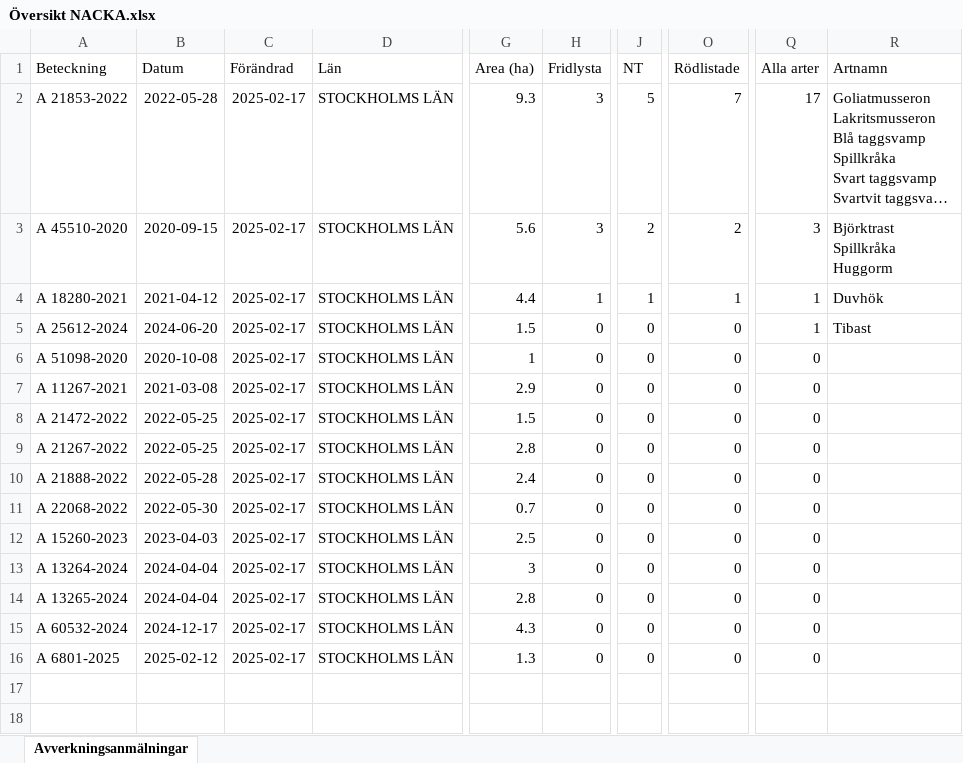
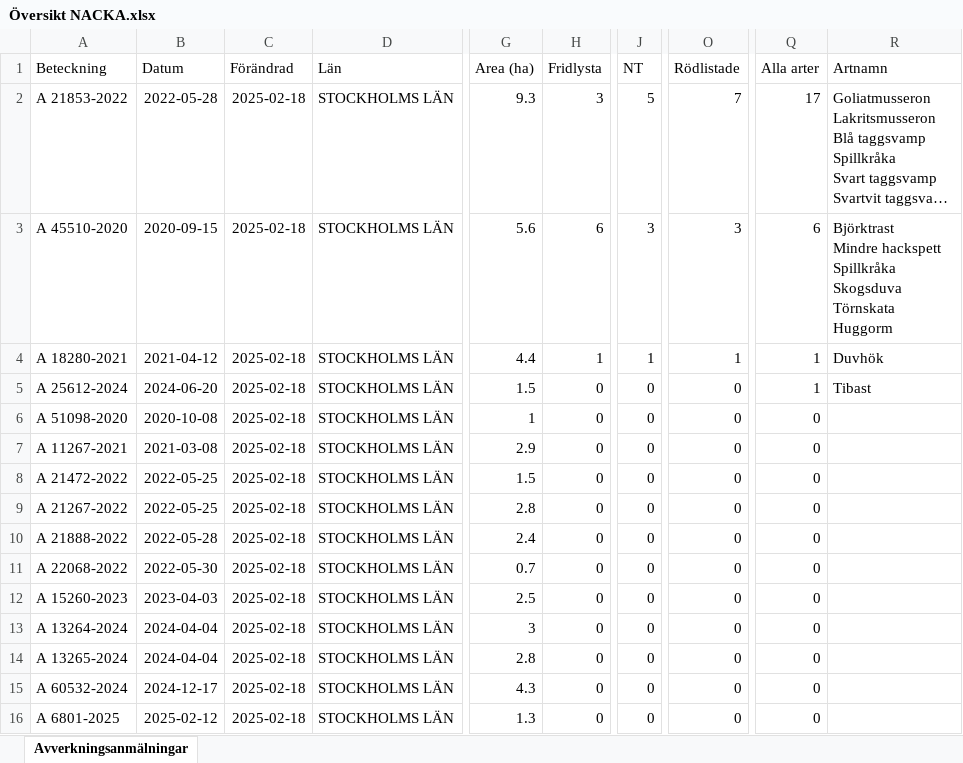
Before and after one commit to klasma/Logging_0182, an Excel workbook: Översikt NACKA.xlsx, sheet Avverkningsanmälningar, drawn as a sheet; only a part is shown, gaps mark what is left out; long unchanged cells end in …; values as stored, in another font and other column widths than the file's, no borders; ↵ is a line break in a cell; the diff names each change by its address in the sheet, - before the commit and + after, or states it on an @@ line.

```diff
--- a/Översikt NACKA.xlsx (sheet Avverkningsanmälningar)
+++ b/Översikt NACKA.xlsx (sheet Avverkningsanmälningar)
-C2:C16 (Förändrad): 2025-02-17
+C2:C16 (Förändrad): 2025-02-18
-H3 (Fridlysta): 3
+H3 (Fridlysta): 6
-J3 (NT): 2
+J3 (NT): 3
-O3 (Rödlistade): 2
+O3 (Rödlistade): 3
-Q3 (Alla arter): 3
+Q3 (Alla arter): 6
-R3 (Artnamn): Björktrast ↵ Spillkråka ↵ Huggorm
+R3 (Artnamn): Björktrast ↵ Mindre hackspett ↵ Spillkråka ↵ Skogsduva ↵ Törnskata ↵ Huggorm
```
Also changed, not shown: artfynd/A 18280-2021 artfynd.xlsx, artfynd/A 21853-2022 artfynd.xlsx, 23 other files.
